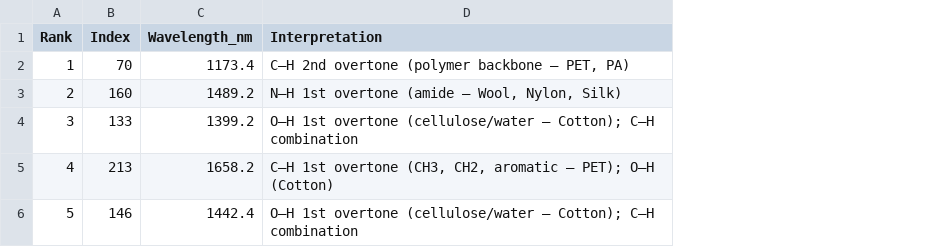
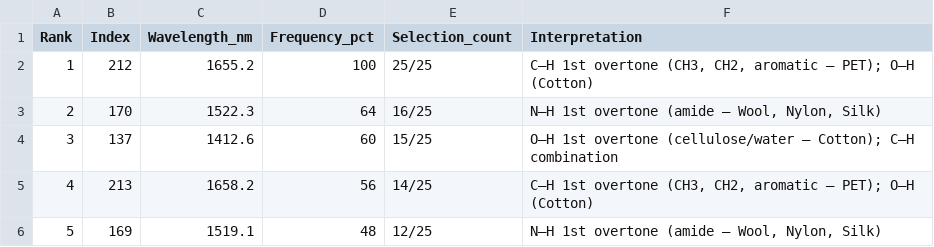
Before and after one commit to SanctusDei/Textile-classification-based-on-near-infrared-spectroscopy, a CSV file: results/k5_savgol_1deriv_best_wavelengths.csv, drawn as a sheet; addresses are those after the commit; the diff names each change by its address in the sheet, - before the commit and + after, or states it on an @@ line.

```diff
--- a/results/k5_savgol_1deriv_best_wavelengths.csv
+++ b/results/k5_savgol_1deriv_best_wavelengths.csv
+column D (Frequency_pct), rows 2-6: 100 | 64 | 60 | 56 | 48
+column E (Selection_count), rows 2-6: 25/25 | 16/25 | 15/25 | 14/25 | 12/25
-B2 (Index): 70
+B2 (Index): 212
-C2 (Wavelength_nm): 1173.4
+C2 (Wavelength_nm): 1655.2
-F2 (Interpretation): C–H 2nd overtone (polymer backbone — PET, PA)
+F2 (Interpretation): C–H 1st overtone (CH3, CH2, aromatic — PET); O–H (Cotton)
-B3 (Index): 160
+B3 (Index): 170
-C3 (Wavelength_nm): 1489.2
+C3 (Wavelength_nm): 1522.3
-B4 (Index): 133
+B4 (Index): 137
-C4 (Wavelength_nm): 1399.2
+C4 (Wavelength_nm): 1412.6
-B6 (Index): 146
+B6 (Index): 169
-C6 (Wavelength_nm): 1442.4
+C6 (Wavelength_nm): 1519.1
-F6 (Interpretation): O–H 1st overtone (cellulose/water — Cotton); C–H combination
+F6 (Interpretation): N–H 1st overtone (amide — Wool, Nylon, Silk)
```
Also changed, not shown: results/k10_savgol_1deriv_statistics.csv, results/k3_savgol_1deriv_summary.csv, 9 other files.
